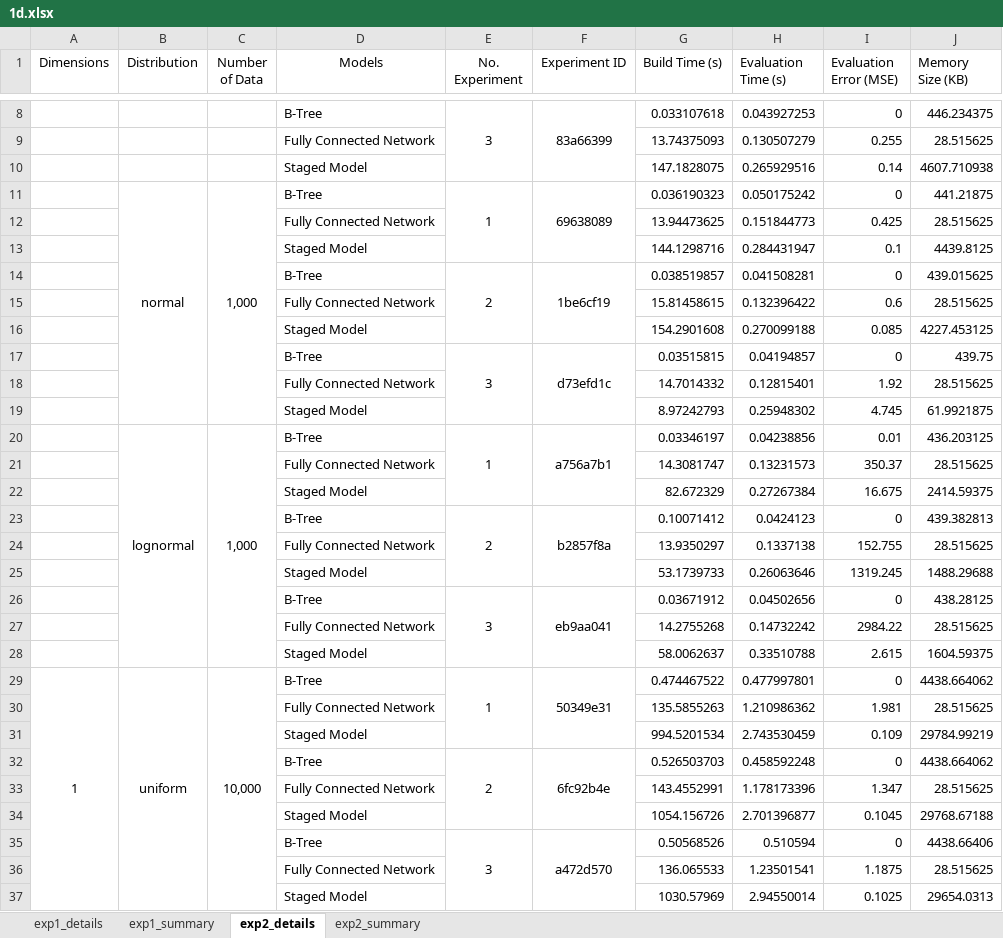
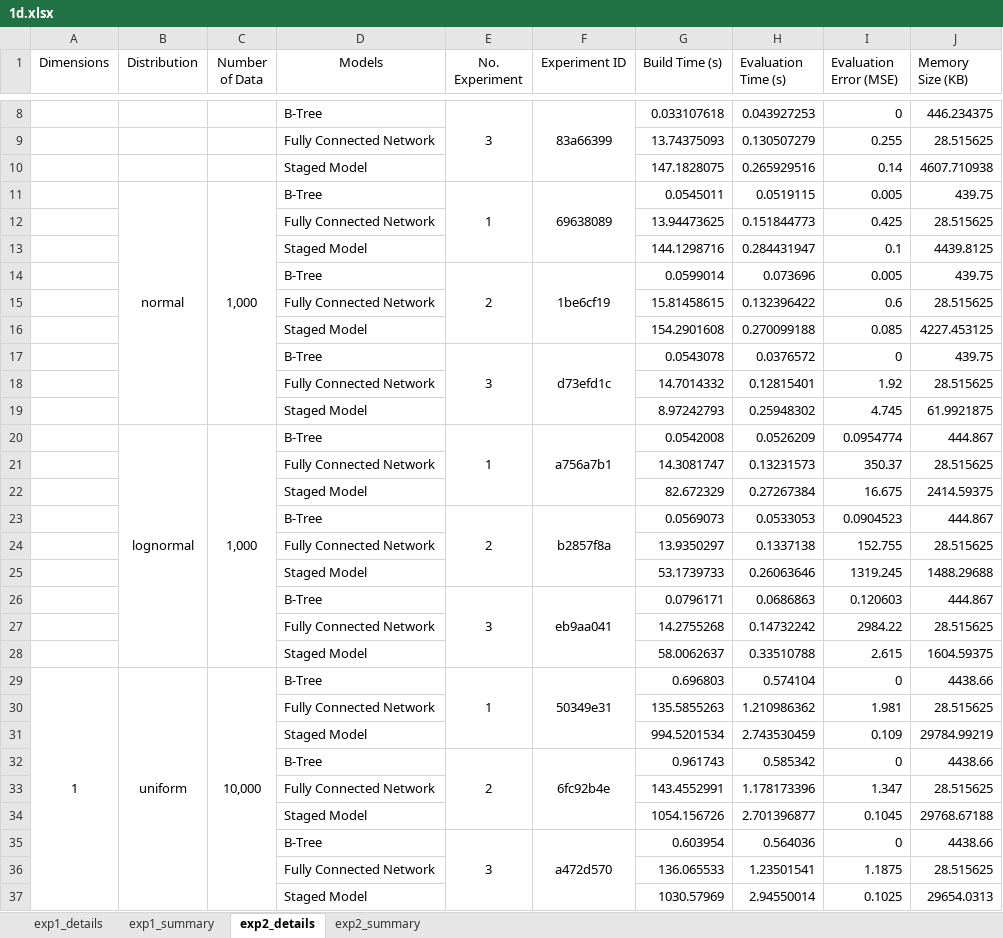
Before and after one commit to neeraj310/MSP, an Excel workbook: report/experiments/1d.xlsx, sheet exp2_details, drawn as a sheet; only a part is shown, gaps mark what is left out; values as stored, in another font and other column widths than the file's, no borders; removed rows and columns are numbered as before the commit, all else as after; the diff covers the shown part only; the diff names each change by its address in the sheet, - before the commit and + after, or states it on an @@ line.

Commit message:
update report

```diff
--- a/report/experiments/1d.xlsx (sheet exp2_details)
+++ b/report/experiments/1d.xlsx (sheet exp2_details)
-G11 (Build Time (s)): 0.036190323
+G11 (Build Time (s)): 0.0545011
-H11 (Evaluation Time (s)): 0.050175242
+H11 (Evaluation Time (s)): 0.0519115
-I11 (Evaluation Error (MSE)): 0
+I11 (Evaluation Error (MSE)): 0.005
-J11 (Memory Size (KB)): 441.21875
+J11 (Memory Size (KB)): 439.75
-row 14:  |  |  | B-Tree | 2 | 1be6cf19 | 0.038519857 | 0.041508281 | 0 | 439.015625
+row 14:  |  |  | B-Tree | 2 | 1be6cf19 | 0.0599014 | 0.073696 | 0.005 | 439.75
-G17 (Build Time (s)): 0.03515815
+G17 (Build Time (s)): 0.0543078
-H17 (Evaluation Time (s)): 0.04194857
+H17 (Evaluation Time (s)): 0.0376572
-G20 (Build Time (s)): 0.03346197
+G20 (Build Time (s)): 0.0542008
-H20 (Evaluation Time (s)): 0.04238856
+H20 (Evaluation Time (s)): 0.0526209
-I20 (Evaluation Error (MSE)): 0.01
+I20 (Evaluation Error (MSE)): 0.0954774
-J20 (Memory Size (KB)): 436.203125
+J20 (Memory Size (KB)): 444.867
-row 23:  |  |  | B-Tree | 2 | b2857f8a | 0.10071412 | 0.0424123 | 0 | 439.382813
+row 23:  |  |  | B-Tree | 2 | b2857f8a | 0.0569073 | 0.0533053 | 0.0904523 | 444.867
-row 26:  |  |  | B-Tree | 3 | eb9aa041 | 0.03671912 | 0.04502656 | 0 | 438.28125
+row 26:  |  |  | B-Tree | 3 | eb9aa041 | 0.0796171 | 0.0686863 | 0.120603 | 444.867
-G29 (Build Time (s)): 0.474467522
+G29 (Build Time (s)): 0.696803
-H29 (Evaluation Time (s)): 0.477997801
+H29 (Evaluation Time (s)): 0.574104
-J29 (Memory Size (KB)): 4438.664062
+J29 (Memory Size (KB)): 4438.66
-G32 (Build Time (s)): 0.526503703
+G32 (Build Time (s)): 0.961743
-H32 (Evaluation Time (s)): 0.458592248
+H32 (Evaluation Time (s)): 0.585342
-J32 (Memory Size (KB)): 4438.664062
+J32 (Memory Size (KB)): 4438.66
-G35 (Build Time (s)): 0.50568526
+G35 (Build Time (s)): 0.603954
-H35 (Evaluation Time (s)): 0.510594
+H35 (Evaluation Time (s)): 0.564036
-J35 (Memory Size (KB)): 4438.66406
+J35 (Memory Size (KB)): 4438.66
```
Also changed, not shown: 7 added rows, 7 removed rows and 28 edited cells elsewhere in this sheet, sheet exp2_summary, 25 other files.
